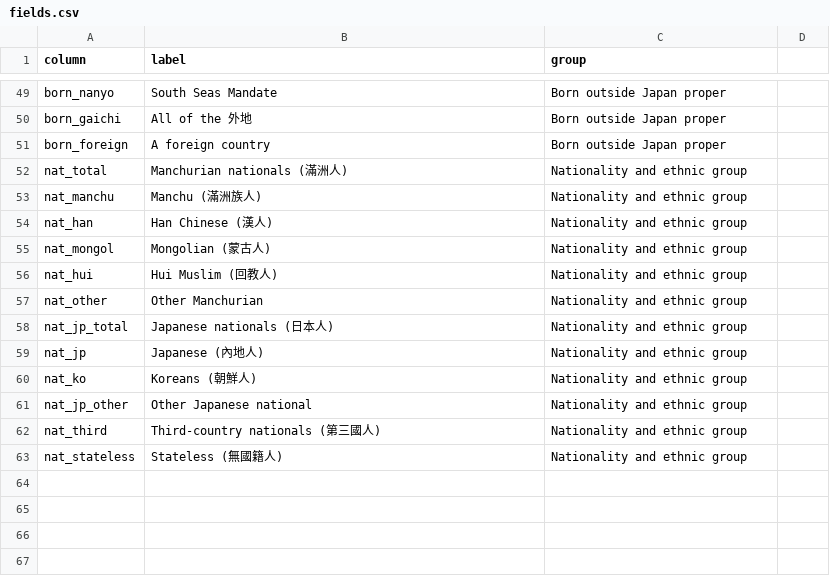
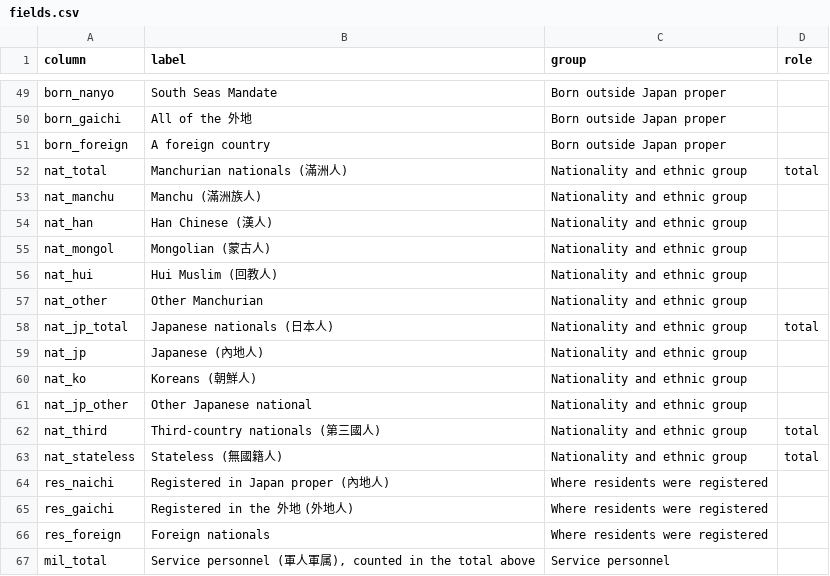
Before and after one commit to kmlawson/japanese-empire-student-map, a CSV file: data/population/fields.csv, drawn as a sheet; only a part is shown, gaps mark what is left out; the diff names each change by its address in the sheet, - before the commit and + after, or states it on an @@ line.

```diff
--- a/data/population/fields.csv
+++ b/data/population/fields.csv
-D1: (empty)
+D1: role
-D52 (role): (empty)
+D52 (role): total
-D58 (role): (empty)
+D58 (role): total
-D62:D63 (role): (empty)
+D62:D63 (role): total
+row 64: res_naichi | Registered in Japan proper (內地人) | Where residents were registered
+row 65: res_gaichi | Registered in the 外地 (外地人) | Where residents were registered
+row 66: res_foreign | Foreign nationals | Where residents were registered
+row 67: mil_total | Service personnel (軍人軍属), counted in the total above | Service personnel
```
Also changed, not shown: data/population/index.csv, data/population/manchukuo-1943.csv, 19 other files.
